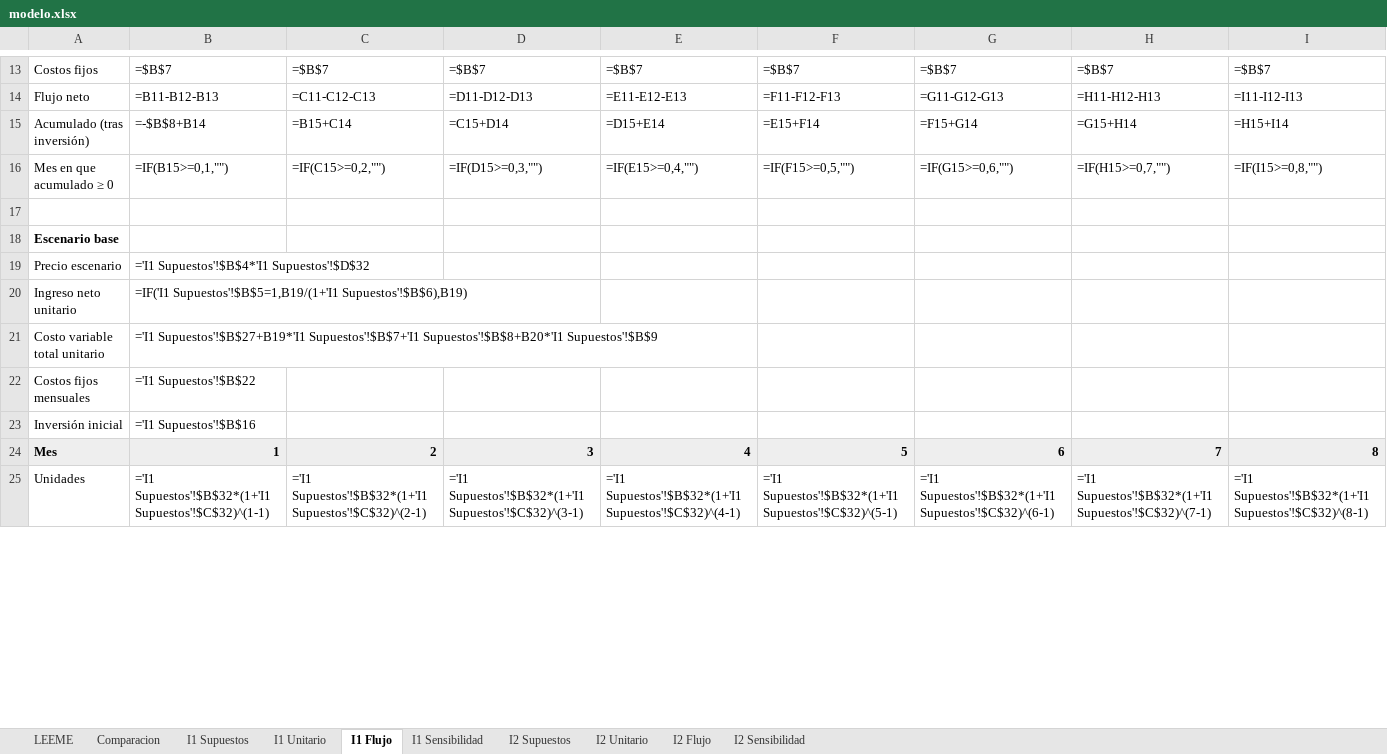
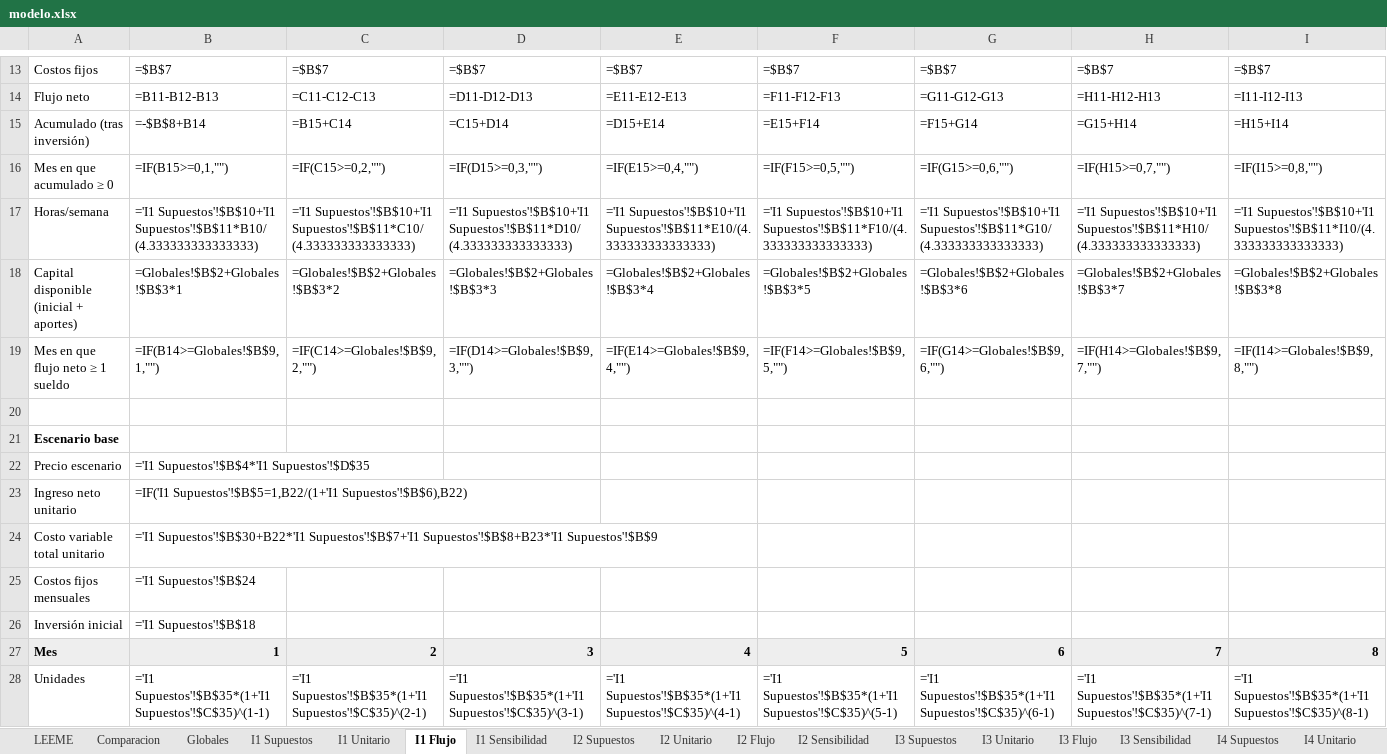
Before and after one commit to Darknow-web/Aplicativo-UPN-Talent-Lab, an Excel workbook: finanzas/modelo.xlsx, sheet I1 Flujo, drawn as a sheet; only a part is shown, gaps mark what is left out; values as stored, in another font and other column widths than the file's, no borders; formulas without a stored value are shown as written; addresses are those after the commit; rows hold the shown columns only; the diff covers the shown part only; the diff names each change by its address in the sheet, - before the commit and + after, or states it on an @@ line.

```diff
--- a/finanzas/modelo.xlsx (sheet I1 Flujo)
+++ b/finanzas/modelo.xlsx (sheet I1 Flujo)
+sheet tab: Globales
+sheet tab: I3 Supuestos
+sheet tab: I3 Unitario
+sheet tab: I3 Flujo
+sheet tab: I3 Sensibilidad
+sheet tab: I4 Supuestos
+sheet tab: I4 Unitario
+row 17: Horas/semana | ='I1 Supuestos'!$B$10+'I1 Supuestos'!$B$11*B10/(4.333333333333333) | ='I1 Supuestos'!$B$10+'I1 Supuestos'!$B$11*C10/(4.333333333333333) | ='I1 Supuestos'!$B$10+'I1 Supuestos'!$B$11*D10/(4.333333333333333) | ='I1 Supuestos'!$B$10+'I1 Supuestos'!$B$11*E10/(4.333333333333333) | ='I1 Supuestos'!$B$10+'I1 Supuestos'!$B$11*F10/(4.333333333333333) | ='I1 Supuestos'!$B$10+'I1 Supuestos'!$B$11*G10/(4.333333333333333) | ='I1 Supuestos'!$B$10+'I1 Supuestos'!$B$11*H10/(4.333333333333333) | ='I1 Supuestos'!$B$10+'I1 Supuestos'!$B$11*I10/(4.333333333333333)
+row 18: Capital disponible (inicial + aportes) | =Globales!$B$2+Globales!$B$3*1 | =Globales!$B$2+Globales!$B$3*2 | =Globales!$B$2+Globales!$B$3*3 | =Globales!$B$2+Globales!$B$3*4 | =Globales!$B$2+Globales!$B$3*5 | =Globales!$B$2+Globales!$B$3*6 | =Globales!$B$2+Globales!$B$3*7 | =Globales!$B$2+Globales!$B$3*8
+row 19: Mes en que flujo neto ≥ 1 sueldo | =IF(B14>=Globales!$B$9,1,"") | =IF(C14>=Globales!$B$9,2,"") | =IF(D14>=Globales!$B$9,3,"") | =IF(E14>=Globales!$B$9,4,"") | =IF(F14>=Globales!$B$9,5,"") | =IF(G14>=Globales!$B$9,6,"") | =IF(H14>=Globales!$B$9,7,"") | =IF(I14>=Globales!$B$9,8,"")
-B22: ='I1 Supuestos'!$B$4*'I1 Supuestos'!$D$32
+B22: ='I1 Supuestos'!$B$4*'I1 Supuestos'!$D$35
-B23: =IF('I1 Supuestos'!$B$5=1,B19/(1+'I1 Supuestos'!$B$6),B19)
+B23: =IF('I1 Supuestos'!$B$5=1,B22/(1+'I1 Supuestos'!$B$6),B22)
-B24: ='I1 Supuestos'!$B$27+B19*'I1 Supuestos'!$B$7+'I1 Supuestos'!$B$8+B20*'I1 Supuestos'!$B$9
+B24: ='I1 Supuestos'!$B$30+B22*'I1 Supuestos'!$B$7+'I1 Supuestos'!$B$8+B23*'I1 Supuestos'!$B$9
-B25: ='I1 Supuestos'!$B$22
+B25: ='I1 Supuestos'!$B$24
-B26: ='I1 Supuestos'!$B$16
+B26: ='I1 Supuestos'!$B$18
-B28: ='I1 Supuestos'!$B$32*(1+'I1 Supuestos'!$C$32)^(1-1)
+B28: ='I1 Supuestos'!$B$35*(1+'I1 Supuestos'!$C$35)^(1-1)
-C28: ='I1 Supuestos'!$B$32*(1+'I1 Supuestos'!$C$32)^(2-1)
+C28: ='I1 Supuestos'!$B$35*(1+'I1 Supuestos'!$C$35)^(2-1)
-D28: ='I1 Supuestos'!$B$32*(1+'I1 Supuestos'!$C$32)^(3-1)
+D28: ='I1 Supuestos'!$B$35*(1+'I1 Supuestos'!$C$35)^(3-1)
-E28: ='I1 Supuestos'!$B$32*(1+'I1 Supuestos'!$C$32)^(4-1)
+E28: ='I1 Supuestos'!$B$35*(1+'I1 Supuestos'!$C$35)^(4-1)
-F28: ='I1 Supuestos'!$B$32*(1+'I1 Supuestos'!$C$32)^(5-1)
+F28: ='I1 Supuestos'!$B$35*(1+'I1 Supuestos'!$C$35)^(5-1)
-G28: ='I1 Supuestos'!$B$32*(1+'I1 Supuestos'!$C$32)^(6-1)
+G28: ='I1 Supuestos'!$B$35*(1+'I1 Supuestos'!$C$35)^(6-1)
-H28: ='I1 Supuestos'!$B$32*(1+'I1 Supuestos'!$C$32)^(7-1)
+H28: ='I1 Supuestos'!$B$35*(1+'I1 Supuestos'!$C$35)^(7-1)
-I28: ='I1 Supuestos'!$B$32*(1+'I1 Supuestos'!$C$32)^(8-1)
+I28: ='I1 Supuestos'!$B$35*(1+'I1 Supuestos'!$C$35)^(8-1)
```
Also changed, not shown: 6 added rows and 196 edited cells elsewhere in this sheet, sheet I2 Flujo, sheet I1 Supuestos, sheet I2 Supuestos, sheet Comparacion, sheet I1 Unitario, sheet I2 Unitario, 3 more sheets, other sheet tabs, 6 other files.
